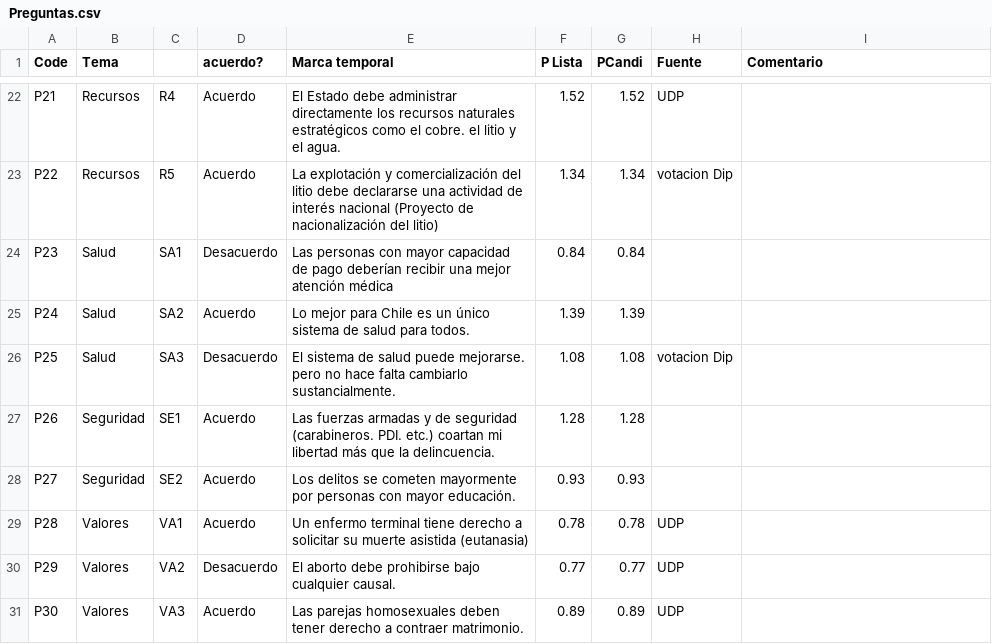
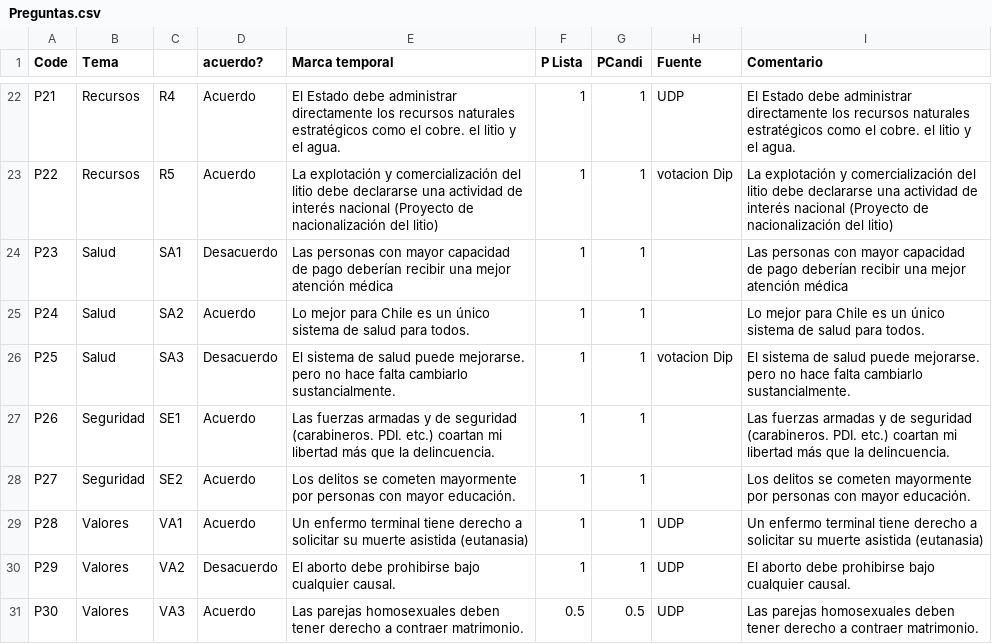
Before and after one commit to setinfospa/brujula-constituyente, a CSV file: src/database/Preguntas.csv, drawn as a sheet; only a part is shown, gaps mark what is left out; the diff covers the shown part only; the diff names each change by its address in the sheet, - before the commit and + after, or states it on an @@ line.

```diff
--- a/src/database/Preguntas.csv
+++ b/src/database/Preguntas.csv
-F22 (P Lista): 1.52
+F22 (P Lista): 1
-G22 (PCandi): 1.52
+G22 (PCandi): 1
-I22 (Comentario): (empty)
+I22 (Comentario): El Estado debe administrar directamente los recursos naturales estratégicos como el cobre. el litio y el agua.
-F23 (P Lista): 1.34
+F23 (P Lista): 1
-G23 (PCandi): 1.34
+G23 (PCandi): 1
-I23 (Comentario): (empty)
+I23 (Comentario): La explotación y comercialización del litio debe declararse una actividad de interés nacional (Proyecto de nacionalización del litio)
-F24 (P Lista): 0.84
+F24 (P Lista): 1
-G24 (PCandi): 0.84
+G24 (PCandi): 1
-I24 (Comentario): (empty)
+I24 (Comentario): Las personas con mayor capacidad de pago deberían recibir una mejor atención médica
-F25 (P Lista): 1.39
+F25 (P Lista): 1
-G25 (PCandi): 1.39
+G25 (PCandi): 1
-I25 (Comentario): (empty)
+I25 (Comentario): Lo mejor para Chile es un único sistema de salud para todos.
-F26 (P Lista): 1.08
+F26 (P Lista): 1
-G26 (PCandi): 1.08
+G26 (PCandi): 1
-I26 (Comentario): (empty)
+I26 (Comentario): El sistema de salud puede mejorarse. pero no hace falta cambiarlo sustancialmente.
-F27 (P Lista): 1.28
+F27 (P Lista): 1
-G27 (PCandi): 1.28
+G27 (PCandi): 1
-I27 (Comentario): (empty)
+I27 (Comentario): Las fuerzas armadas y de seguridad (carabineros. PDI. etc.) coartan mi libertad más que la delincuencia.
-F28 (P Lista): 0.93
+F28 (P Lista): 1
-G28 (PCandi): 0.93
+G28 (PCandi): 1
-I28 (Comentario): (empty)
+I28 (Comentario): Los delitos se cometen mayormente por personas con mayor educación.
-F29 (P Lista): 0.78
+F29 (P Lista): 1
-G29 (PCandi): 0.78
+G29 (PCandi): 1
-I29 (Comentario): (empty)
+I29 (Comentario): Un enfermo terminal tiene derecho a solicitar su muerte asistida (eutanasia)
-F30 (P Lista): 0.77
+F30 (P Lista): 1
-G30 (PCandi): 0.77
+G30 (PCandi): 1
-I30 (Comentario): (empty)
+I30 (Comentario): El aborto debe prohibirse bajo cualquier causal.
-F31 (P Lista): 0.89
+F31 (P Lista): 0.5
-G31 (PCandi): 0.89
+G31 (PCandi): 0.5
-I31 (Comentario): (empty)
+I31 (Comentario): Las parejas homosexuales deben tener derecho a contraer matrimonio.
```
Also changed, not shown: 81 edited cells elsewhere in this file, src/database/Candidatos.csv, 6 other files.
